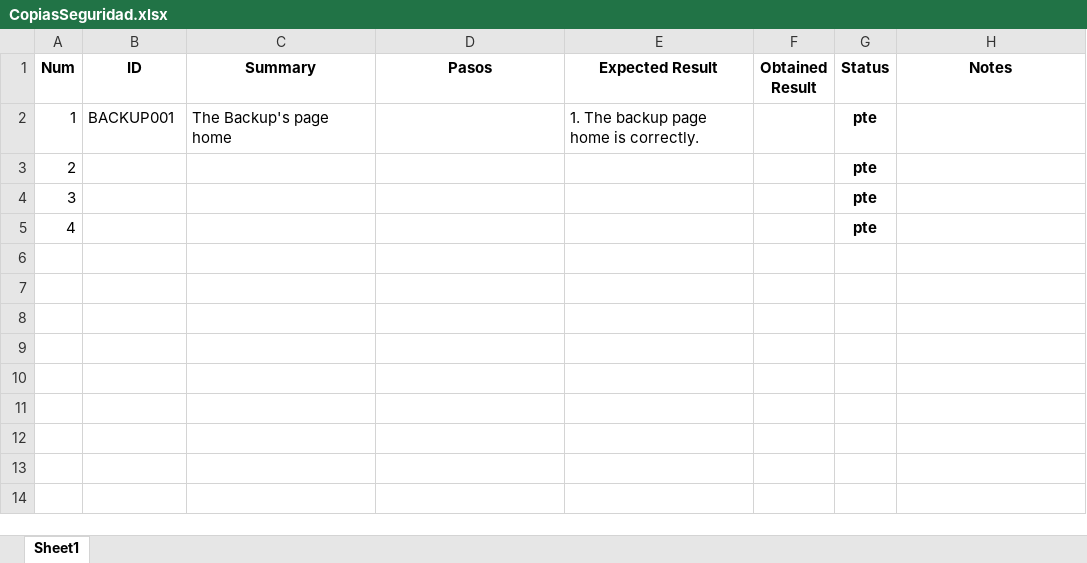
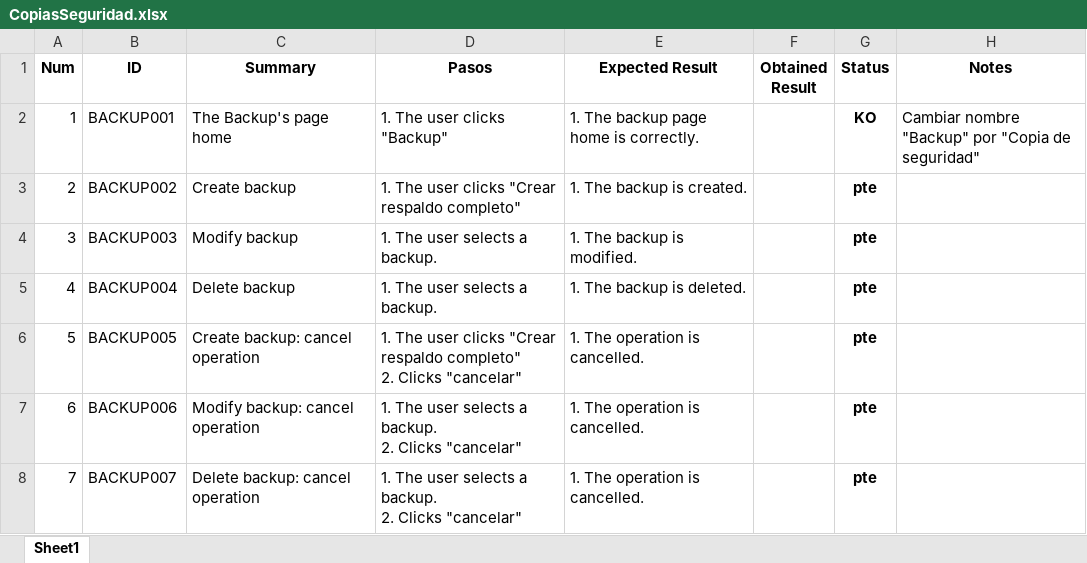
Before and after one commit to ngp223/Kovai, an Excel workbook: Web/TestCases/CopiasSeguridad.xlsx, sheet Sheet1, drawn as a sheet; values as stored, in another font and other column widths than the file's, no borders; conditional formats not drawn; ↵ is a line break in a cell; the diff names each change by its address in the sheet, - before the commit and + after, or states it on an @@ line.

Commit message:
Tests actualizados

```diff
--- a/Web/TestCases/CopiasSeguridad.xlsx (sheet Sheet1)
+++ b/Web/TestCases/CopiasSeguridad.xlsx (sheet Sheet1)
-D2 (Pasos): (empty)
+D2 (Pasos): 1. The user clicks "Backup"
-G2 (Status): pte
+G2 (Status): KO
-H2 (Notes): (empty)
+H2 (Notes): Cambiar nombre "Backup" por "Copia de seguridad"
-B3 (ID): (empty)
+B3 (ID): BACKUP002
-C3 (Summary): (empty)
+C3 (Summary): Create backup
-D3 (Pasos): (empty)
+D3 (Pasos): 1. The user clicks "Crear respaldo completo"
-E3 (Expected Result): (empty)
+E3 (Expected Result): 1. The backup is created.
-B4 (ID): (empty)
+B4 (ID): BACKUP003
-C4 (Summary): (empty)
+C4 (Summary): Modify backup
-D4:D5 (Pasos): (empty)
+D4:D5 (Pasos): 1. The user selects a backup.
-E4 (Expected Result): (empty)
+E4 (Expected Result): 1. The backup is modified.
-B5 (ID): (empty)
+B5 (ID): BACKUP004
-C5 (Summary): (empty)
+C5 (Summary): Delete backup
-E5 (Expected Result): (empty)
+E5 (Expected Result): 1. The backup is deleted.
+row 6: 5 | BACKUP005 | Create backup: cancel operation | 1. The user clicks "Crear respaldo completo" ↵ 2. Clicks "cancelar" | 1. The operation is cancelled. |  | pte
+row 7: 6 | BACKUP006 | Modify backup: cancel operation | 1. The user selects a backup. ↵ 2. Clicks "cancelar" | 1. The operation is cancelled. |  | pte
+row 8: 7 | BACKUP007 | Delete backup: cancel operation | 1. The user selects a backup. ↵ 2. Clicks "cancelar" | 1. The operation is cancelled. |  | pte
```
Also changed, not shown: Web/TestCases/Cierres.xlsx, Web/TestCases/Dispositivos.xlsx, 6 other files.
